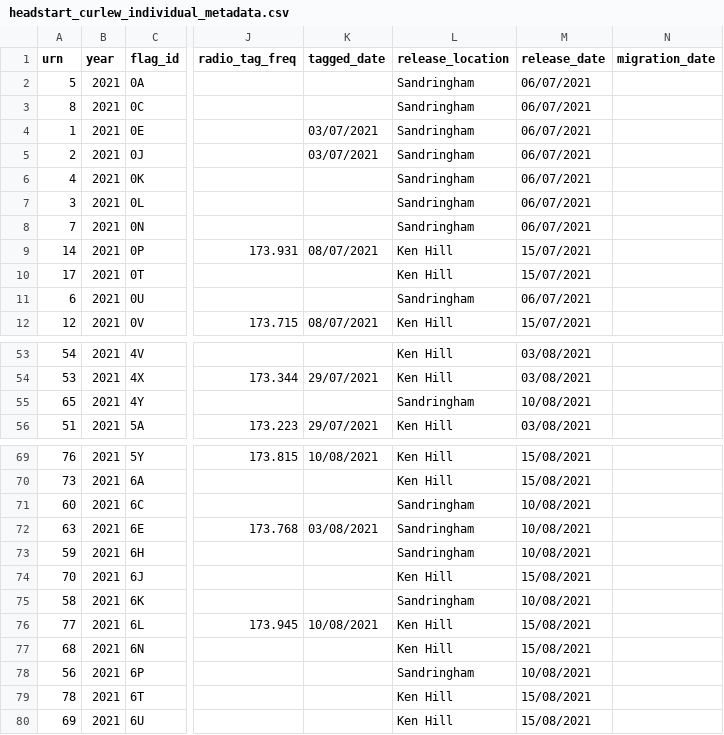
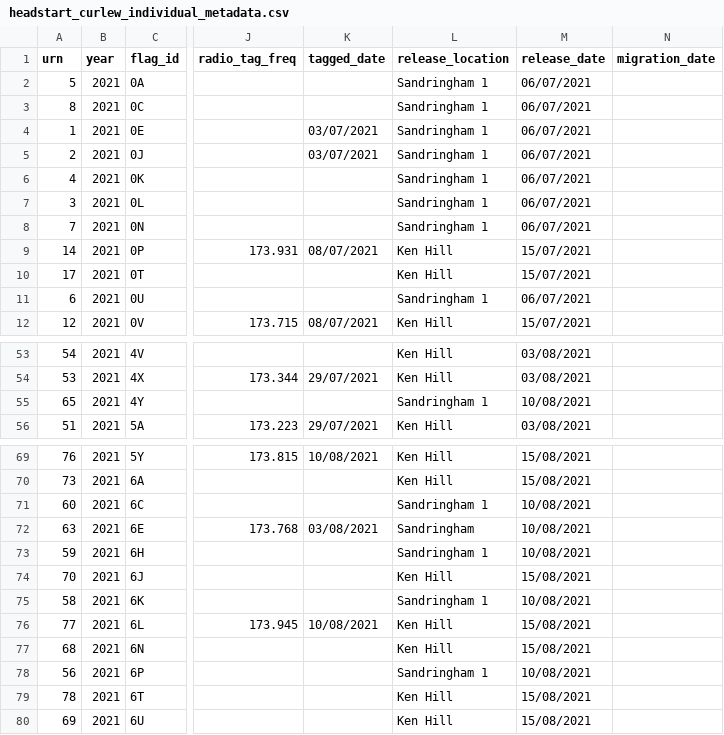
Before and after one commit to BritishTrustForOrnithology/curlew_headstarting, a CSV file: data/headstart_curlew_individual_metadata.csv, drawn as a sheet; only a part is shown, gaps mark what is left out; the diff covers the shown part only; the diff names each change by its address in the sheet, - before the commit and + after, or states it on an @@ line.

```diff
--- a/data/headstart_curlew_individual_metadata.csv
+++ b/data/headstart_curlew_individual_metadata.csv
-L2:L8 (release_location): Sandringham
+L2:L8 (release_location): Sandringham 1
-L11 (release_location): Sandringham
+L11 (release_location): Sandringham 1
-L55 (release_location): Sandringham
+L55 (release_location): Sandringham 1
-L71 (release_location): Sandringham
+L71 (release_location): Sandringham 1
-L73 (release_location): Sandringham
+L73 (release_location): Sandringham 1
-L75 (release_location): Sandringham
+L75 (release_location): Sandringham 1
-L78 (release_location): Sandringham
+L78 (release_location): Sandringham 1
```
Also changed, not shown: 13 edited cells elsewhere in this file, data/headstart_curlew_resighting_data.csv, 2 other files.
